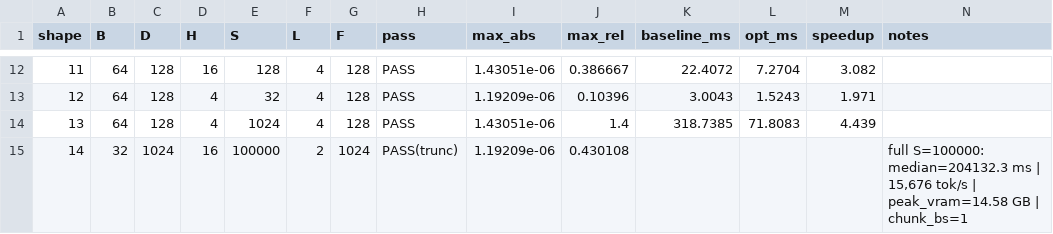
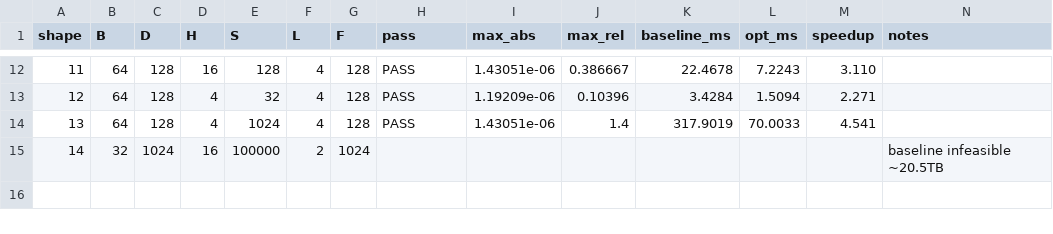
Before and after one commit to LUOaini1213/tiktok-techjam-2026-track3, a CSV file: results/results_t4_auto.csv (was results/results_t4.csv), drawn as a sheet; only a part is shown, gaps mark what is left out; the diff covers the shown part only.

```diff
--- a/results/results_t4.csv
+++ b/results/results_t4_auto.csv
@@ -12,4 +12,4 @@ shape,B,D,H,S,L,F,pass,max_abs,max_rel,baseline_ms,opt_ms,speedup,notes
-11,64,128,16,128,4,128,PASS,1.43051e-06,0.386667,22.4072,7.2704,3.082,
-12,64,128,4,32,4,128,PASS,1.19209e-06,0.10396,3.0043,1.5243,1.971,
-13,64,128,4,1024,4,128,PASS,1.43051e-06,1.4,318.7385,71.8083,4.439,
-14,32,1024,16,100000,2,1024,PASS(trunc),1.19209e-06,0.430108,,,,"full S=100000: median=204132.3 ms | 15,676 tok/s | peak_vram=14.58 GB | chunk_bs=1"
+11,64,128,16,128,4,128,PASS,1.43051e-06,0.386667,22.4678,7.2243,3.110,
+12,64,128,4,32,4,128,PASS,1.19209e-06,0.10396,3.4284,1.5094,2.271,
+13,64,128,4,1024,4,128,PASS,1.43051e-06,1.4,317.9019,70.0033,4.541,
+14,32,1024,16,100000,2,1024,,,,,,,baseline infeasible ~20.5TB
```
Also changed, not shown: 31 edited cells elsewhere in this file, 10 other files.
